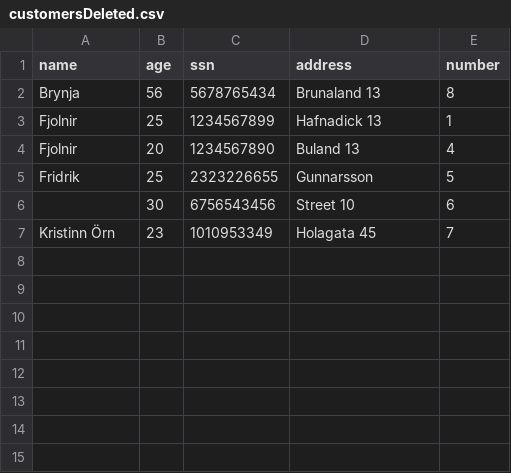
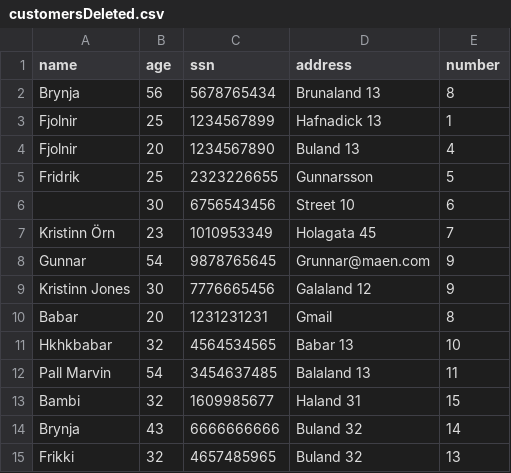
Before and after one commit to FridrikOG/projectpylon, a CSV file: data/customersDeleted.csv, drawn as a sheet.

```diff
--- a/data/customersDeleted.csv
+++ b/data/customersDeleted.csv
@@ -7 +7,9 @@ Fridrik,25,2323226655,Gunnarsson,5
 Kristinn Örn,23,1010953349,Holagata 45,7
+Gunnar,54,9878765645,Grunnar@maen.com,9
+Kristinn Jones,30,7776665456,Galaland 12,9
+Babar,20,1231231231,Gmail,8
+Hkhkbabar,32,4564534565,Babar 13,10
+Pall Marvin,54,3454637485,Balaland 13,11
+Bambi,32,1609985677,Haland 31,15
+Brynja,43,6666666666,Buland 32,14
+Frikki,32,4657485965,Buland 32,13
```
Also changed, not shown: 3 other files.
